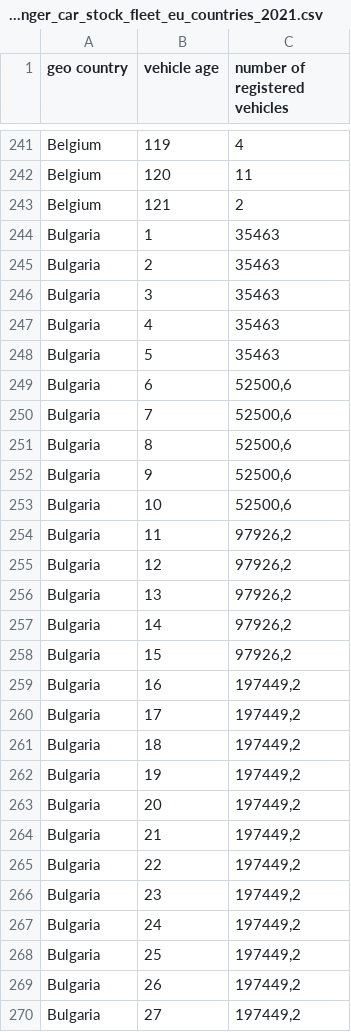
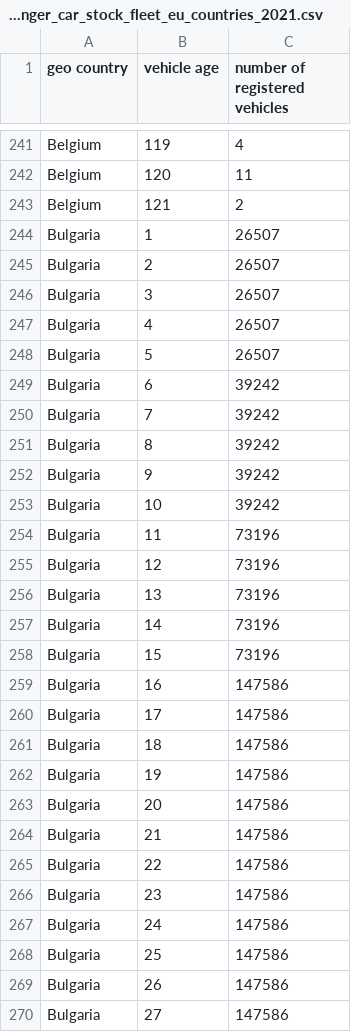
Before and after one commit to gabrielmoringmartinez/EU-ZEVAM, a CSV file: inputs/2_1_A_1_age_resolved_data_passenger_car_stock_fleet_eu_countries_2021.csv, drawn as a sheet; only a part is shown, gaps mark what is left out; the diff covers the shown part only.

Commit message:
Bulgaria stock numbers fixed
stock numbers were considering road vehicles and it has been noticed double checking the data with eurostat and going back to the national statistics databank of Bulgaria that road vehicles instead of passenger cars were being considered. Now passenger cars are taken into account

```diff
--- a/inputs/2_1_A_1_age_resolved_data_passenger_car_stock_fleet_eu_countries_2021.csv
+++ b/inputs/2_1_A_1_age_resolved_data_passenger_car_stock_fleet_eu_countries_2021.csv
@@ -243,28 +243,28 @@ Belgium;120;11
 Belgium;121;2
-Bulgaria;1;35463
-Bulgaria;2;35463
-Bulgaria;3;35463
-Bulgaria;4;35463
-Bulgaria;5;35463
-Bulgaria;6;52500,6
-Bulgaria;7;52500,6
-Bulgaria;8;52500,6
-Bulgaria;9;52500,6
-Bulgaria;10;52500,6
-Bulgaria;11;97926,2
-Bulgaria;12;97926,2
-Bulgaria;13;97926,2
-Bulgaria;14;97926,2
-Bulgaria;15;97926,2
-Bulgaria;16;197449,2
-Bulgaria;17;197449,2
-Bulgaria;18;197449,2
-Bulgaria;19;197449,2
-Bulgaria;20;197449,2
-Bulgaria;21;197449,2
-Bulgaria;22;197449,2
-Bulgaria;23;197449,2
-Bulgaria;24;197449,2
-Bulgaria;25;197449,2
-Bulgaria;26;197449,2
-Bulgaria;27;197449,2
+Bulgaria;1;26507
+Bulgaria;2;26507
+Bulgaria;3;26507
+Bulgaria;4;26507
+Bulgaria;5;26507
+Bulgaria;6;39242
+Bulgaria;7;39242
+Bulgaria;8;39242
+Bulgaria;9;39242
+Bulgaria;10;39242
+Bulgaria;11;73196
+Bulgaria;12;73196
+Bulgaria;13;73196
+Bulgaria;14;73196
+Bulgaria;15;73196
+Bulgaria;16;147586
+Bulgaria;17;147586
+Bulgaria;18;147586
+Bulgaria;19;147586
+Bulgaria;20;147586
+Bulgaria;21;147586
+Bulgaria;22;147586
+Bulgaria;23;147586
+Bulgaria;24;147586
+Bulgaria;25;147586
+Bulgaria;26;147586
+Bulgaria;27;147586
```
Also changed, not shown: 3 edited cells elsewhere in this file, inputs/2_1_A_3_empirical_survival_rates_eu_countries_2021.csv.
